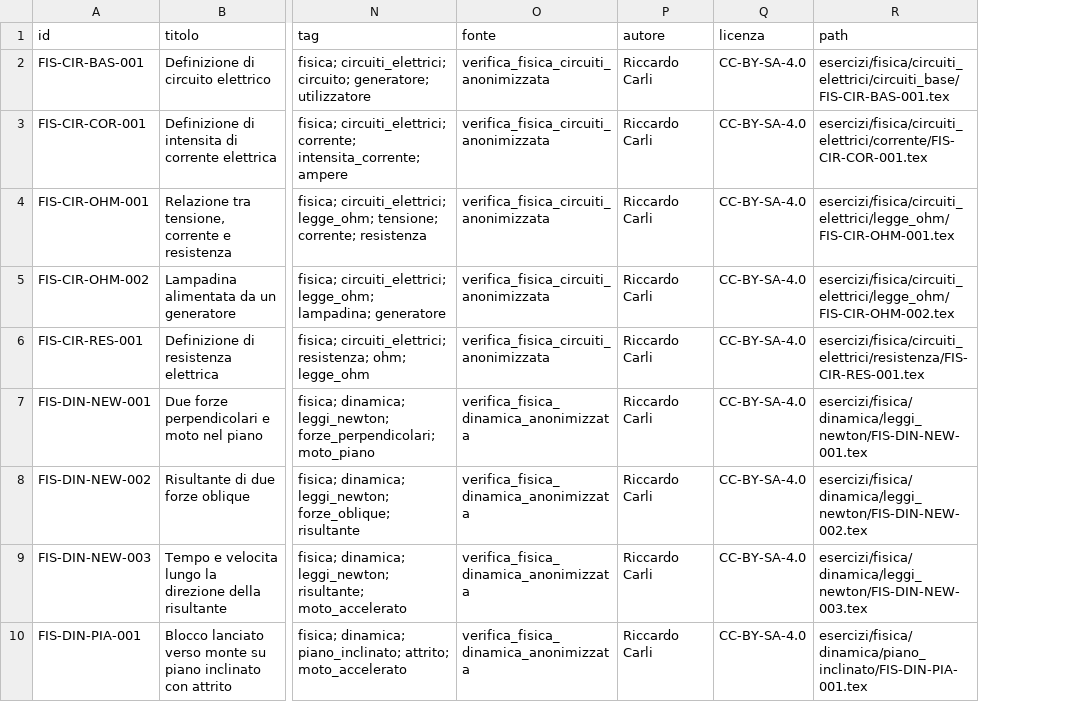
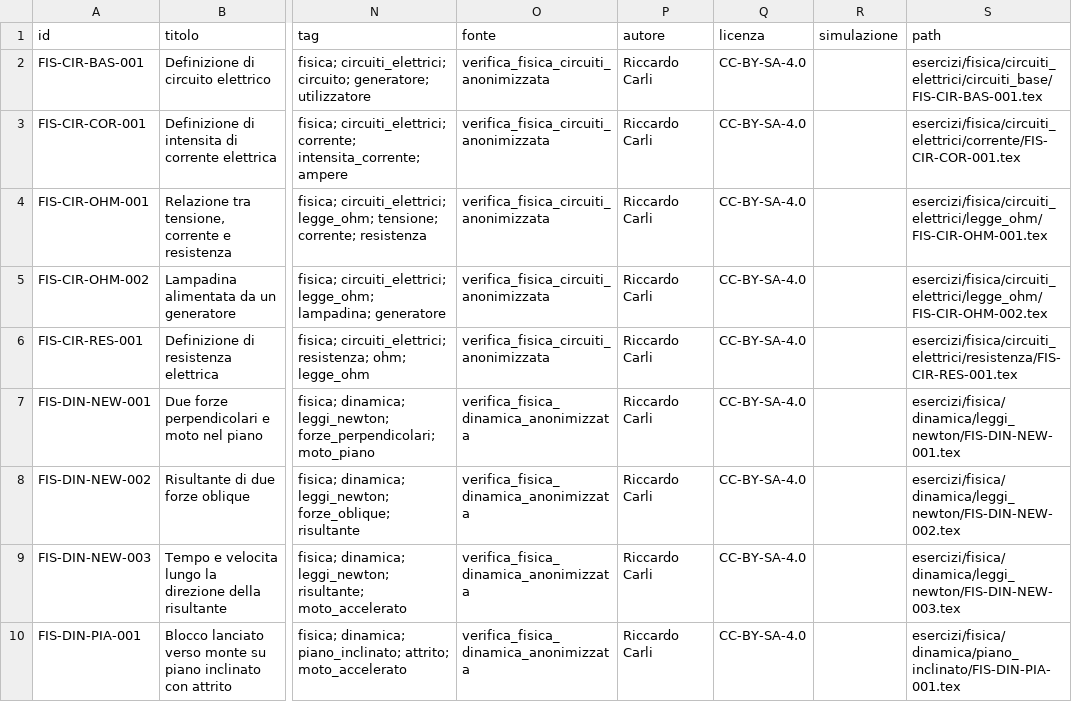
Before and after one commit to IIS-Severi-Correnti/exergo, a CSV file: metadata/indice_esercizi.csv, drawn as a sheet; only a part is shown, gaps mark what is left out; the diff covers the shown part only; the diff names each change by its address in the sheet, - before the commit and + after, or states it on an @@ line.

```diff
--- a/metadata/indice_esercizi.csv
+++ b/metadata/indice_esercizi.csv
+column R (simulazione), empty
```
Also changed, not shown: 1 added row elsewhere in this file, 22 other files.
